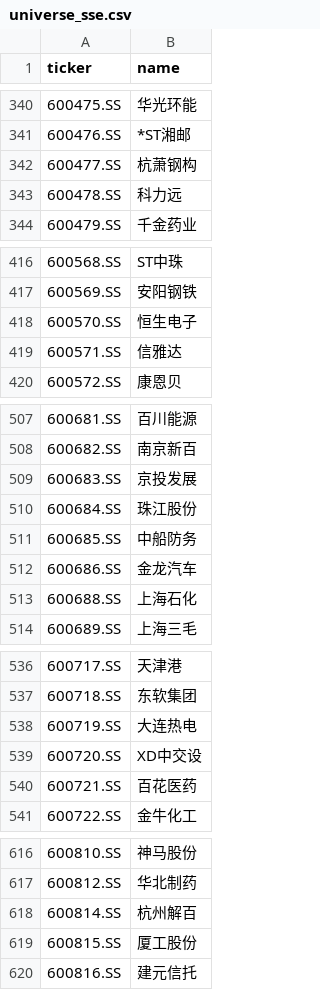
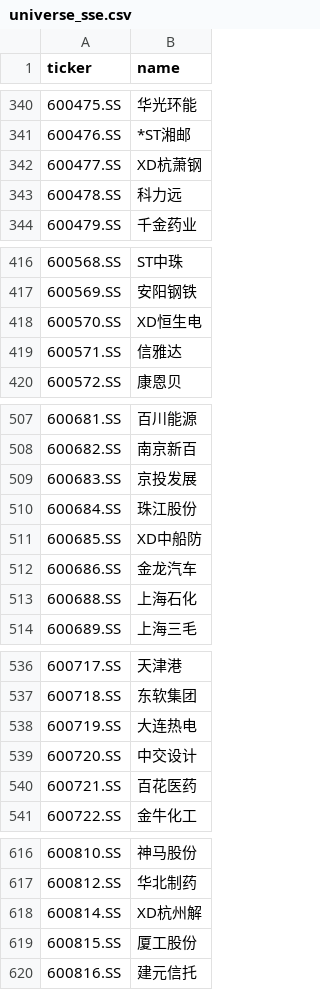
Before and after one commit to hsalehi10087/stock-scanner, a CSV file: data/cn_gainers/universe_sse.csv, drawn as a sheet; only a part is shown, gaps mark what is left out; the diff covers the shown part only.

```diff
--- a/data/cn_gainers/universe_sse.csv
+++ b/data/cn_gainers/universe_sse.csv
@@ -341,3 +341,3 @@ ticker,name
 600476.SS,*ST湘邮
-600477.SS,杭萧钢构
+600477.SS,XD杭萧钢
 600478.SS,科力远
@@ -417,3 +417,3 @@ ticker,name
 600569.SS,安阳钢铁
-600570.SS,恒生电子
+600570.SS,XD恒生电
 600571.SS,信雅达
@@ -510,3 +510,3 @@ ticker,name
 600684.SS,珠江股份
-600685.SS,中船防务
+600685.SS,XD中船防
 600686.SS,金龙汽车
@@ -538,3 +538,3 @@ ticker,name
 600719.SS,大连热电
-600720.SS,XD中交设
+600720.SS,中交设计
 600721.SS,百花医药
@@ -617,3 +617,3 @@ ticker,name
 600812.SS,华北制药
-600814.SS,杭州解百
+600814.SS,XD杭州解
 600815.SS,厦工股份
```
Also changed, not shown: 17 edited cells elsewhere in this file, data/cn_gainers/universe_szse.csv, 2 other files.
